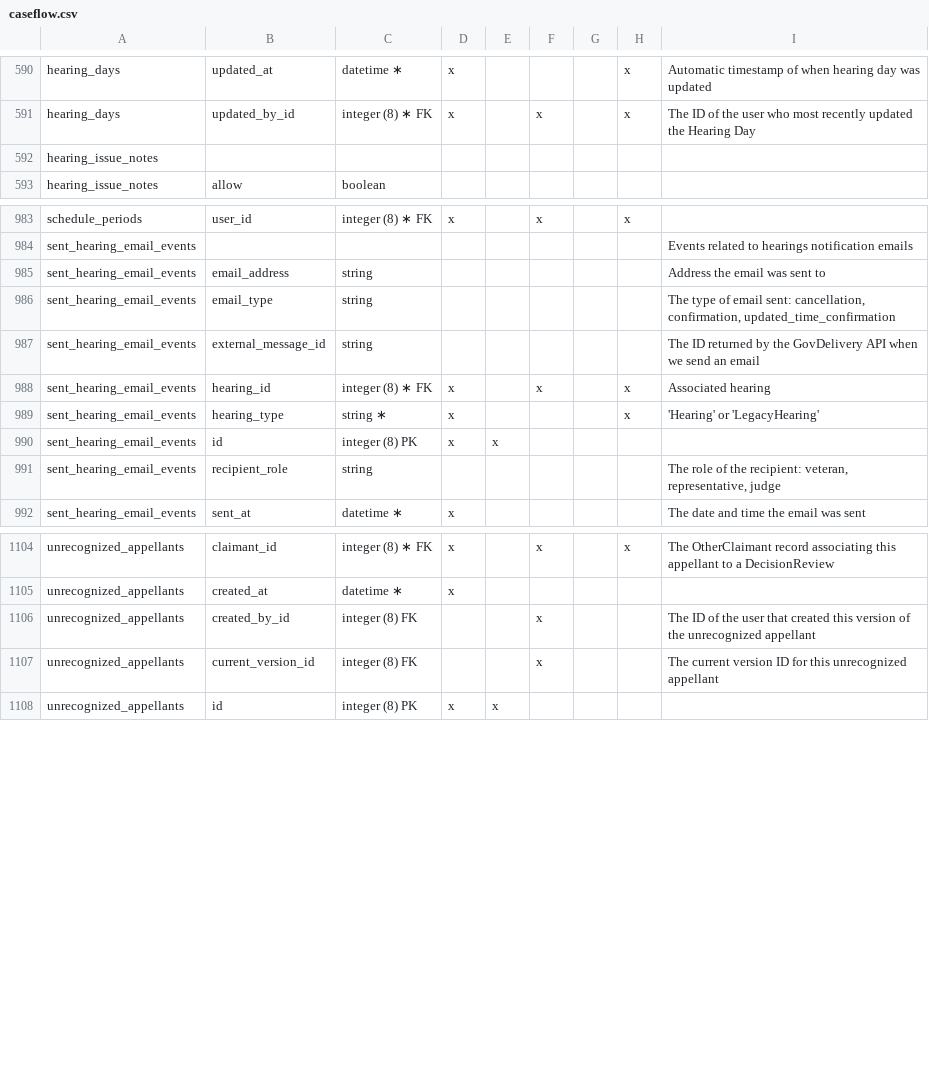
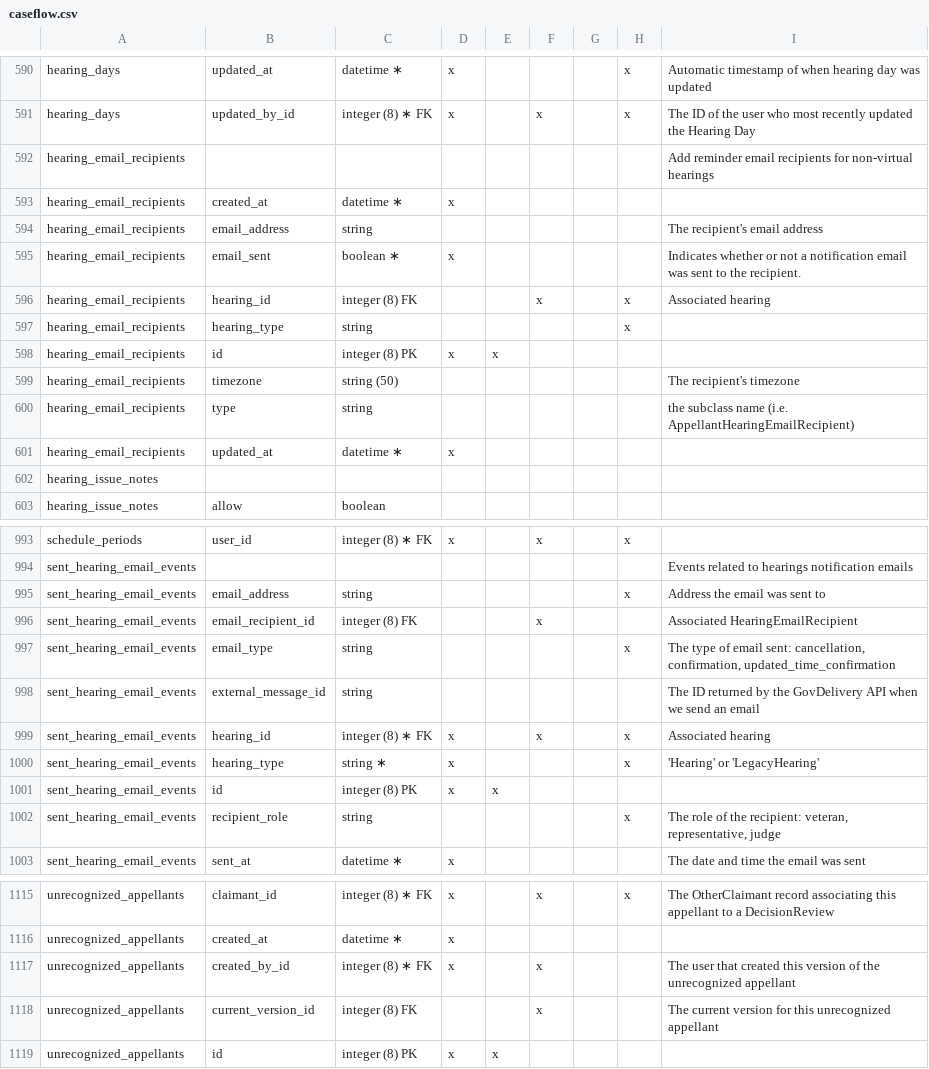
Before and after one commit to department-of-veterans-affairs/caseflow, a CSV file: docs/schema/caseflow.csv, drawn as a sheet; only a part is shown, gaps mark what is left out; the diff covers the shown part only.

```diff
--- a/docs/schema/caseflow.csv
+++ b/docs/schema/caseflow.csv
@@ -591,2 +591,12 @@ hearing_days,updated_at,datetime ∗,x,,,,x,Automatic timestamp of when hearin
 hearing_days,updated_by_id,integer (8) ∗ FK,x,,x,,x,The ID of the user who most recently updated the Hearing Day
+hearing_email_recipients,,,,,,,,Add reminder email recipients for non-virtual hearings
+hearing_email_recipients,created_at,datetime ∗,x,,,,,
+hearing_email_recipients,email_address,string,,,,,,The recipient's email address
+hearing_email_recipients,email_sent,boolean ∗,x,,,,,Indicates whether or not a notification email was sent to the recipient.
+hearing_email_recipients,hearing_id,integer (8) FK,,,x,,x,Associated hearing
+hearing_email_recipients,hearing_type,string,,,,,x,
+hearing_email_recipients,id,integer (8) PK,x,x,,,,
+hearing_email_recipients,timezone,string (50),,,,,,The recipient's timezone
+hearing_email_recipients,type,string,,,,,,the subclass name (i.e. AppellantHearingEmailRecipient)
+hearing_email_recipients,updated_at,datetime ∗,x,,,,,
 hearing_issue_notes,,,,,,,,
@@ -984,4 +994,5 @@ schedule_periods,user_id,integer (8) ∗ FK,x,,x,,x,
 sent_hearing_email_events,,,,,,,,Events related to hearings notification emails
-sent_hearing_email_events,email_address,string,,,,,,Address the email was sent to
-sent_hearing_email_events,email_type,string,,,,,,"The type of email sent: cancellation, confirmation, updated_time_confirmation"
+sent_hearing_email_events,email_address,string,,,,,x,Address the email was sent to
+sent_hearing_email_events,email_recipient_id,integer (8) FK,,,x,,,Associated HearingEmailRecipient
+sent_hearing_email_events,email_type,string,,,,,x,"The type of email sent: cancellation, confirmation, updated_time_confirmation"
 sent_hearing_email_events,external_message_id,string,,,,,,The ID returned by the GovDelivery API when we send an email
@@ -990,3 +1001,3 @@ sent_hearing_email_events,hearing_type,string ∗,x,,,,x,'Hearing' or 'LegacyH
 sent_hearing_email_events,id,integer (8) PK,x,x,,,,
-sent_hearing_email_events,recipient_role,string,,,,,,"The role of the recipient: veteran, representative, judge"
+sent_hearing_email_events,recipient_role,string,,,,,x,"The role of the recipient: veteran, representative, judge"
 sent_hearing_email_events,sent_at,datetime ∗,x,,,,,The date and time the email was sent
@@ -1105,4 +1116,4 @@ unrecognized_appellants,claimant_id,integer (8) ∗ FK,x,,x,,x,The OtherClaima
 unrecognized_appellants,created_at,datetime ∗,x,,,,,
-unrecognized_appellants,created_by_id,integer (8) FK,,,x,,,The ID of the user that created this version of the unrecognized appellant
-unrecognized_appellants,current_version_id,integer (8) FK,,,x,,,The current version ID for this unrecognized appellant
+unrecognized_appellants,created_by_id,integer (8) ∗ FK,x,,x,,,The user that created this version of the unrecognized appellant
+unrecognized_appellants,current_version_id,integer (8) FK,,,x,,,The current version for this unrecognized appellant
 unrecognized_appellants,id,integer (8) PK,x,x,,,,
```
Also changed, not shown: 2 edited cells elsewhere in this file, 3 other files.
